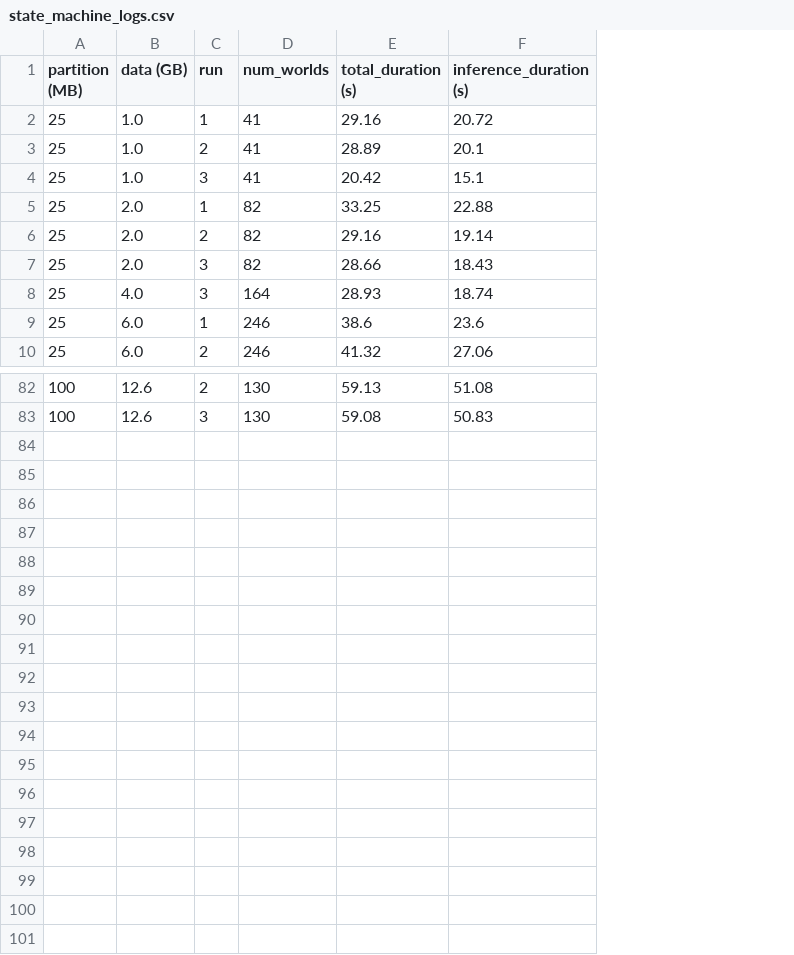
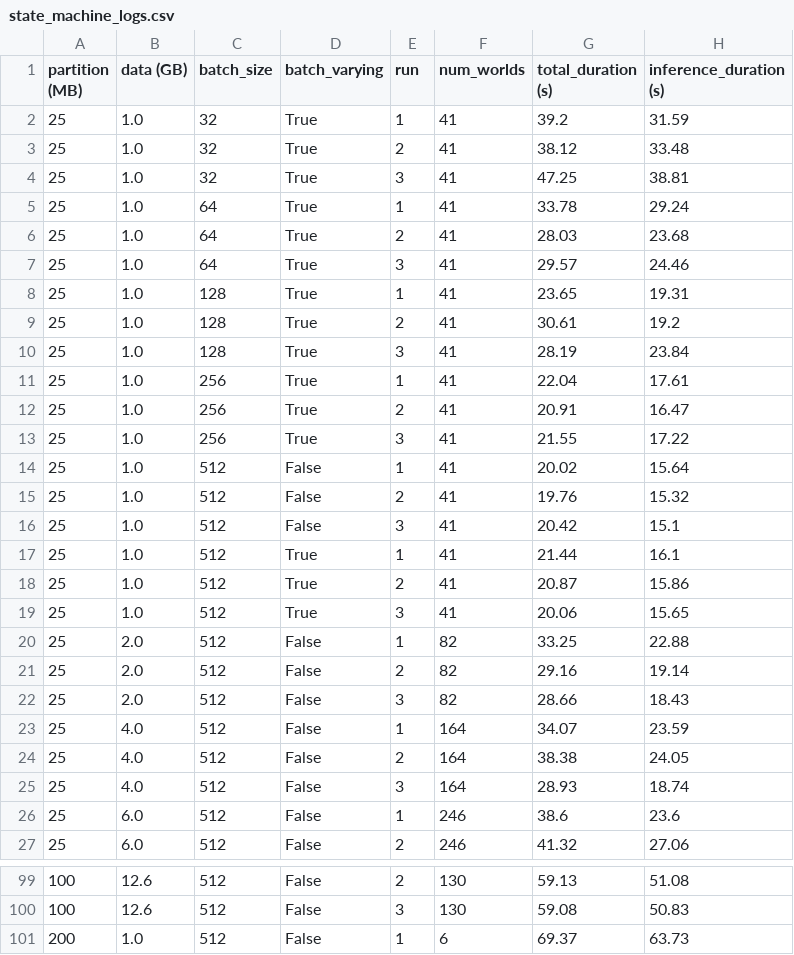
Before and after one commit to mstaylor/AI-for-Astronomy, a CSV file: aws/results/state_machine_logs.csv, drawn as a sheet; only a part is shown, gaps mark what is left out; addresses are those after the commit; the diff names each change by its address in the sheet, - before the commit and + after, or states it on an @@ line.

```diff
--- a/aws/results/state_machine_logs.csv
+++ b/aws/results/state_machine_logs.csv
+column C (batch_size), rows 2-3: 32 | 32; row 16: 512; rows 20-22: all 512; rows 25-27: all 512; rows 99-100: 512 | 512
+column D (batch_varying), rows 2-3: True | True; row 16: False; rows 20-22: all False; rows 25-27: all False; rows 99-100: False | False
-G2 (total_duration (s)): 29.16
+G2 (total_duration (s)): 39.2
-H2 (inference_duration (s)): 20.72
+H2 (inference_duration (s)): 31.59
-G3 (total_duration (s)): 28.89
+G3 (total_duration (s)): 38.12
-H3 (inference_duration (s)): 20.1
+H3 (inference_duration (s)): 33.48
+row 4: 25 | 1.0 | 32 | True | 3 | 41 | 47.25 | 38.81
+row 5: 25 | 1.0 | 64 | True | 1 | 41 | 33.78 | 29.24
+row 6: 25 | 1.0 | 64 | True | 2 | 41 | 28.03 | 23.68
+row 7: 25 | 1.0 | 64 | True | 3 | 41 | 29.57 | 24.46
+row 8: 25 | 1.0 | 128 | True | 1 | 41 | 23.65 | 19.31
+row 9: 25 | 1.0 | 128 | True | 2 | 41 | 30.61 | 19.2
+row 10: 25 | 1.0 | 128 | True | 3 | 41 | 28.19 | 23.84
+row 11: 25 | 1.0 | 256 | True | 1 | 41 | 22.04 | 17.61
+row 12: 25 | 1.0 | 256 | True | 2 | 41 | 20.91 | 16.47
+row 13: 25 | 1.0 | 256 | True | 3 | 41 | 21.55 | 17.22
+row 14: 25 | 1.0 | 512 | False | 1 | 41 | 20.02 | 15.64
+row 15: 25 | 1.0 | 512 | False | 2 | 41 | 19.76 | 15.32
+row 17: 25 | 1.0 | 512 | True | 1 | 41 | 21.44 | 16.1
+row 18: 25 | 1.0 | 512 | True | 2 | 41 | 20.87 | 15.86
+row 19: 25 | 1.0 | 512 | True | 3 | 41 | 20.06 | 15.65
+row 23: 25 | 4.0 | 512 | False | 1 | 164 | 34.07 | 23.59
+row 24: 25 | 4.0 | 512 | False | 2 | 164 | 38.38 | 24.05
+row 101: 200 | 1.0 | 512 | False | 1 | 6 | 69.37 | 63.73
```
Also changed, not shown: aws/results/batch_varying_results.csv, aws/results/result_stats.csv, 22 other files.
